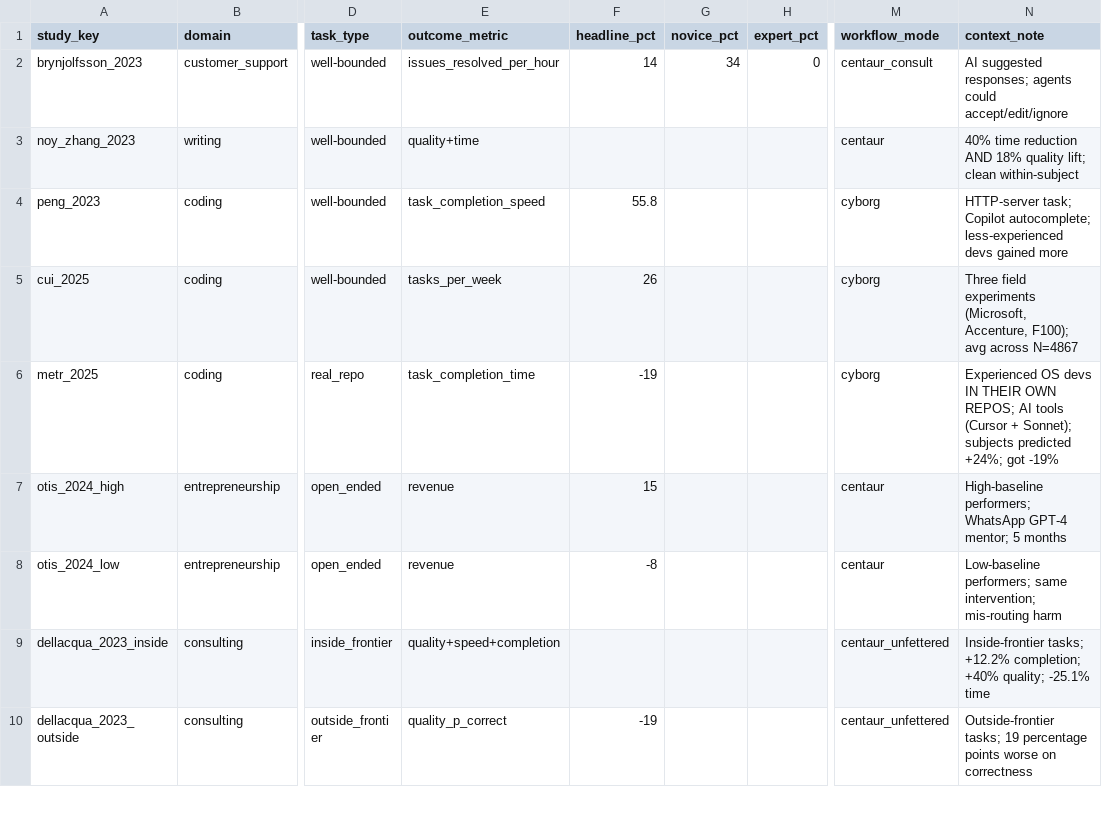
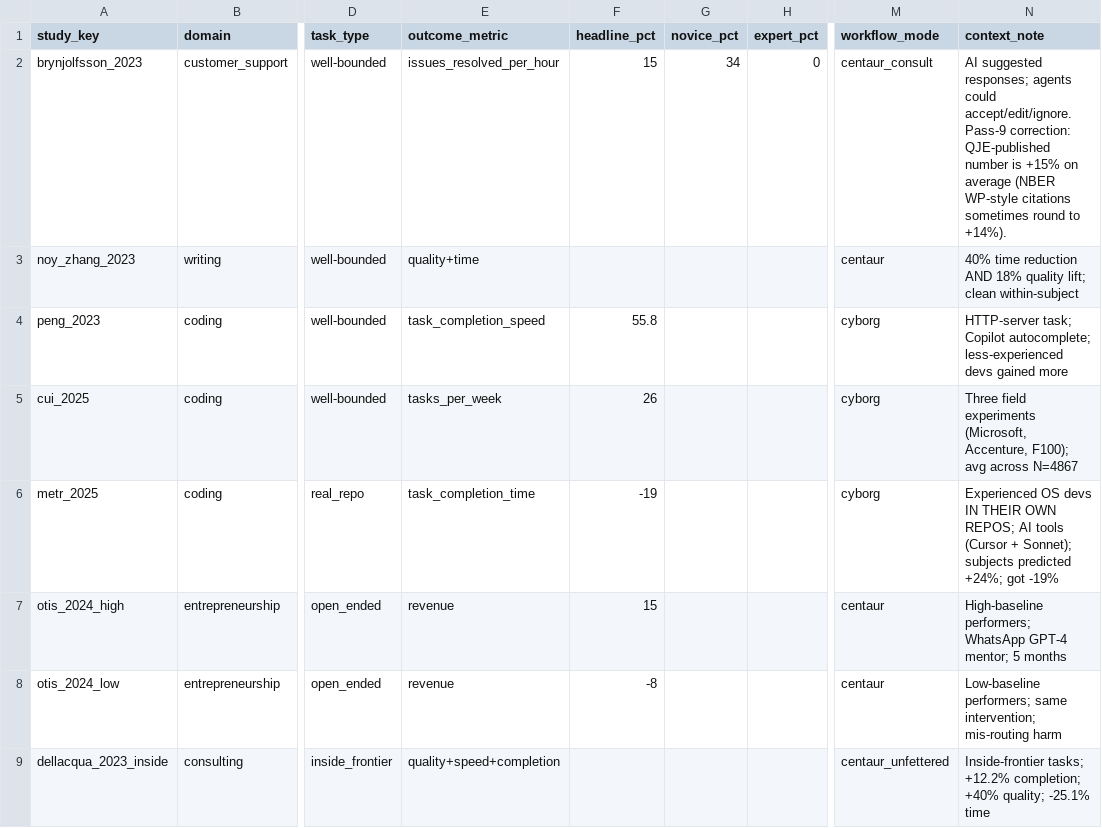
Before and after one commit to theodorewright11/theodore_wright_website, a CSV file: public/data/technology-utilization-architecture/productivity_rcts.csv, drawn as a sheet; only a part is shown, gaps mark what is left out; the shorter side is filled out with more unchanged rows; the diff names each change by its address in the sheet, - before the commit and + after, or states it on an @@ line.

Commit message:
technology-utilization-architecture data stage pass 9 — closing audit; Brynjolfsson +14% → +15% (QJE)
Pass 8's methodological lesson said web-spot-check the highest-stakes cross-stage anchor numbers against primary sources. Pass 9 extended that audit to three more high-citation anchors (Brynjolfsson, Dell'Acqua, Cui) plus re-verified Vaccaro. Result: one small error — Brynjolfsson's average productivity gain is +15% in the QJE-published version, not +14% (likely citation drift from NBER WP summaries). All other audited anchors verified within rounding: Brynjolfsson n=5,172, novice +34%; Cui +26.08% (I have +26, rounded); Cui n=4,867; Dell'Acqua +40% inside / -19pp outside; Vaccaro 106/370.

Fix: productivity_rcts.csv 14 → 15 with citation refined; §3 headline number; React component. Recommendation: transition to stage 5 (build) next; further data-stage audits would be best concentrated when stage 5 starts using these numbers rather than spread across more isolated refinement passes. Pattern across 9 passes shows passes 2-3 had major fixes, 5-6 structural, 7-8 substantive errors caught, 9 small 1pp fix — each pass after pass 4 finding genuine but increasingly smaller errors. The six fitting targets are honestly verdicted, cruxes named, stage-5 handoff concrete, persuasion-bombing structural threat engaged, D1 risks documented with audit progression.

```diff
--- a/public/data/technology-utilization-architecture/productivity_rcts.csv
+++ b/public/data/technology-utilization-architecture/productivity_rcts.csv
-F2 (headline_pct): 14
+F2 (headline_pct): 15
-N2 (context_note): …agents could accept/edit/ignore
+N2 (context_note): …agents could accept/edit/ignore. Pass-9 correction: QJE-published number is +15% on average (NBER WP-style citations sometimes round to +14%).
```
Also changed, not shown: 4 other files.
